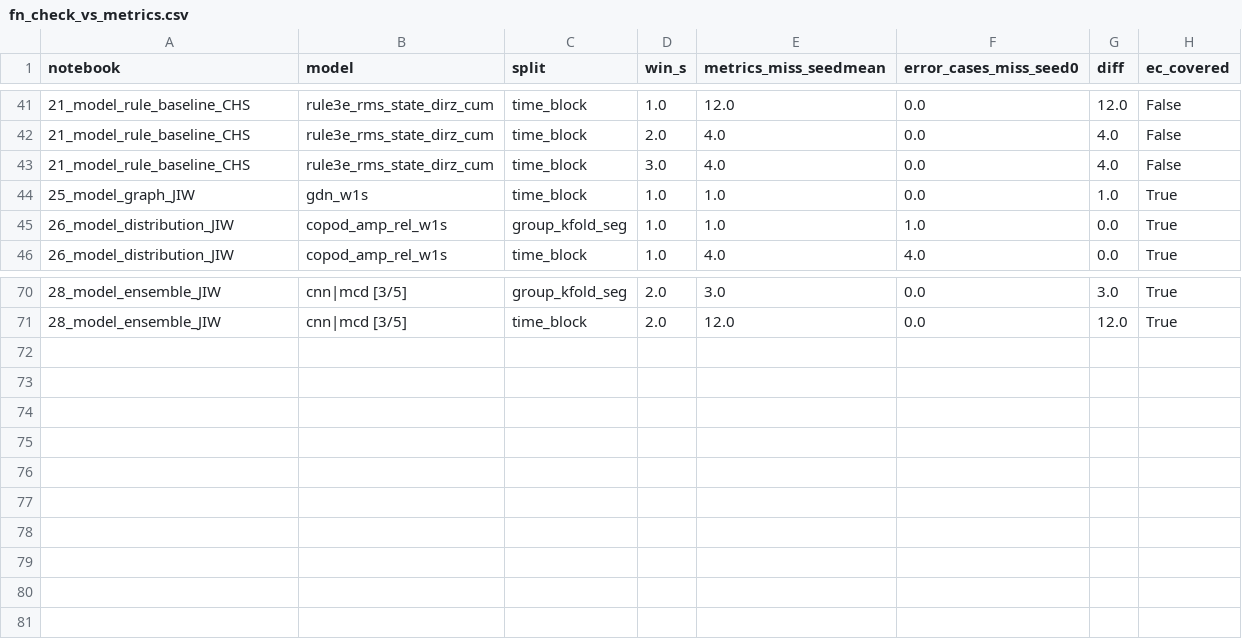
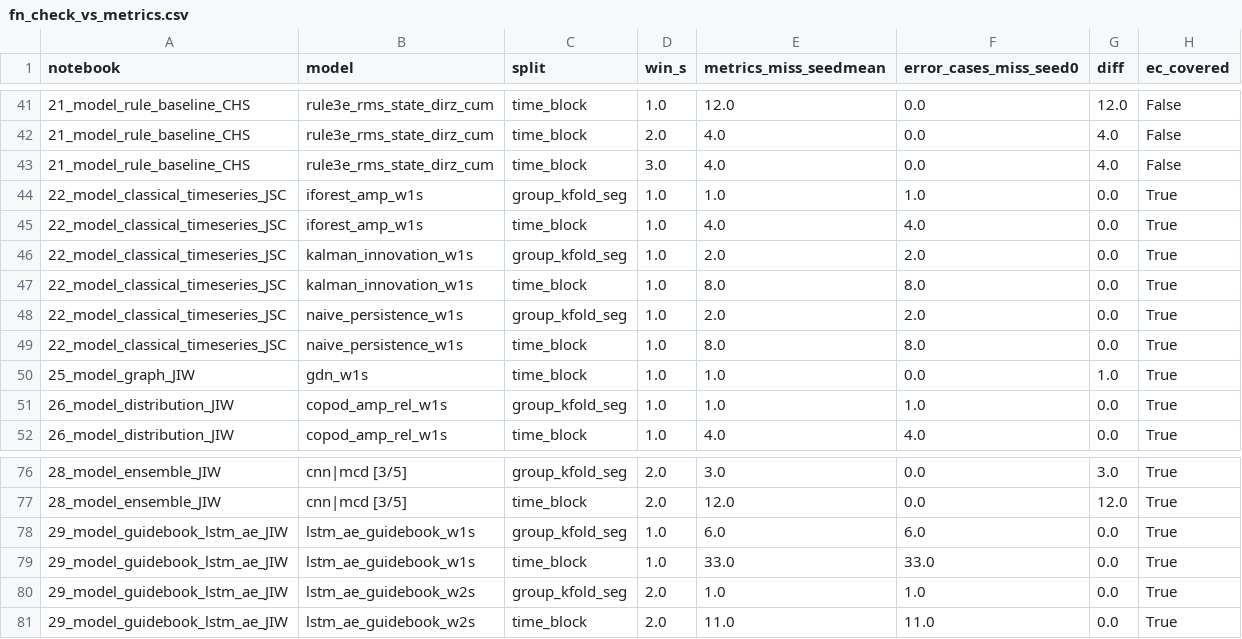
Before and after one commit to ChoeHyeongSoo/KAMP-Manufacturing-AI, a CSV file: results/31_error_analysis_CHS/fn_check_vs_metrics.csv, drawn as a sheet; only a part is shown, gaps mark what is left out; the diff names each change by its address in the sheet, - before the commit and + after, or states it on an @@ line.

```diff
--- a/results/31_error_analysis_CHS/fn_check_vs_metrics.csv
+++ b/results/31_error_analysis_CHS/fn_check_vs_metrics.csv
+row 44: 22_model_classical_timeseries_JSC | iforest_amp_w1s | group_kfold_seg | 1.0 | 1.0 | 1.0 | 0.0 | True
+row 45: 22_model_classical_timeseries_JSC | iforest_amp_w1s | time_block | 1.0 | 4.0 | 4.0 | 0.0 | True
+row 46: 22_model_classical_timeseries_JSC | kalman_innovation_w1s | group_kfold_seg | 1.0 | 2.0 | 2.0 | 0.0 | True
+row 47: 22_model_classical_timeseries_JSC | kalman_innovation_w1s | time_block | 1.0 | 8.0 | 8.0 | 0.0 | True
+row 48: 22_model_classical_timeseries_JSC | naive_persistence_w1s | group_kfold_seg | 1.0 | 2.0 | 2.0 | 0.0 | True
+row 49: 22_model_classical_timeseries_JSC | naive_persistence_w1s | time_block | 1.0 | 8.0 | 8.0 | 0.0 | True
+row 78: 29_model_guidebook_lstm_ae_JIW | lstm_ae_guidebook_w1s | group_kfold_seg | 1.0 | 6.0 | 6.0 | 0.0 | True
+row 79: 29_model_guidebook_lstm_ae_JIW | lstm_ae_guidebook_w1s | time_block | 1.0 | 33.0 | 33.0 | 0.0 | True
+row 80: 29_model_guidebook_lstm_ae_JIW | lstm_ae_guidebook_w2s | group_kfold_seg | 2.0 | 1.0 | 1.0 | 0.0 | True
+row 81: 29_model_guidebook_lstm_ae_JIW | lstm_ae_guidebook_w2s | time_block | 2.0 | 11.0 | 11.0 | 0.0 | True
```
Also changed, not shown: results/31_error_analysis_CHS/fn_by_model.csv, results/31_error_analysis_CHS/fn_category_summary.csv, 10 other files.
